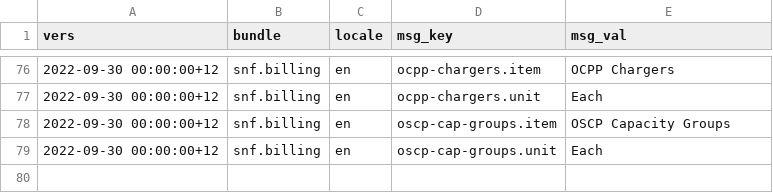
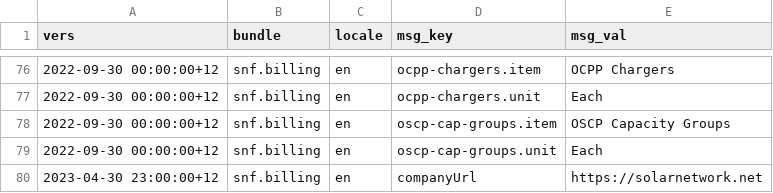
Before and after one commit to SolarNetworkFoundation/solarnetwork-ops, a CSV file: billing/snf/messages.csv, drawn as a sheet; only a part is shown, gaps mark what is left out; the diff covers the shown part only; the diff names each change by its address in the sheet, - before the commit and + after, or states it on an @@ line.

```diff
--- a/billing/snf/messages.csv
+++ b/billing/snf/messages.csv
+row 80: 2023-04-30 23:00:00+12 | snf.billing | en | companyUrl | https://solarnetwork.net
```
Also changed, not shown: 1 added row elsewhere in this file, 1 other file.
